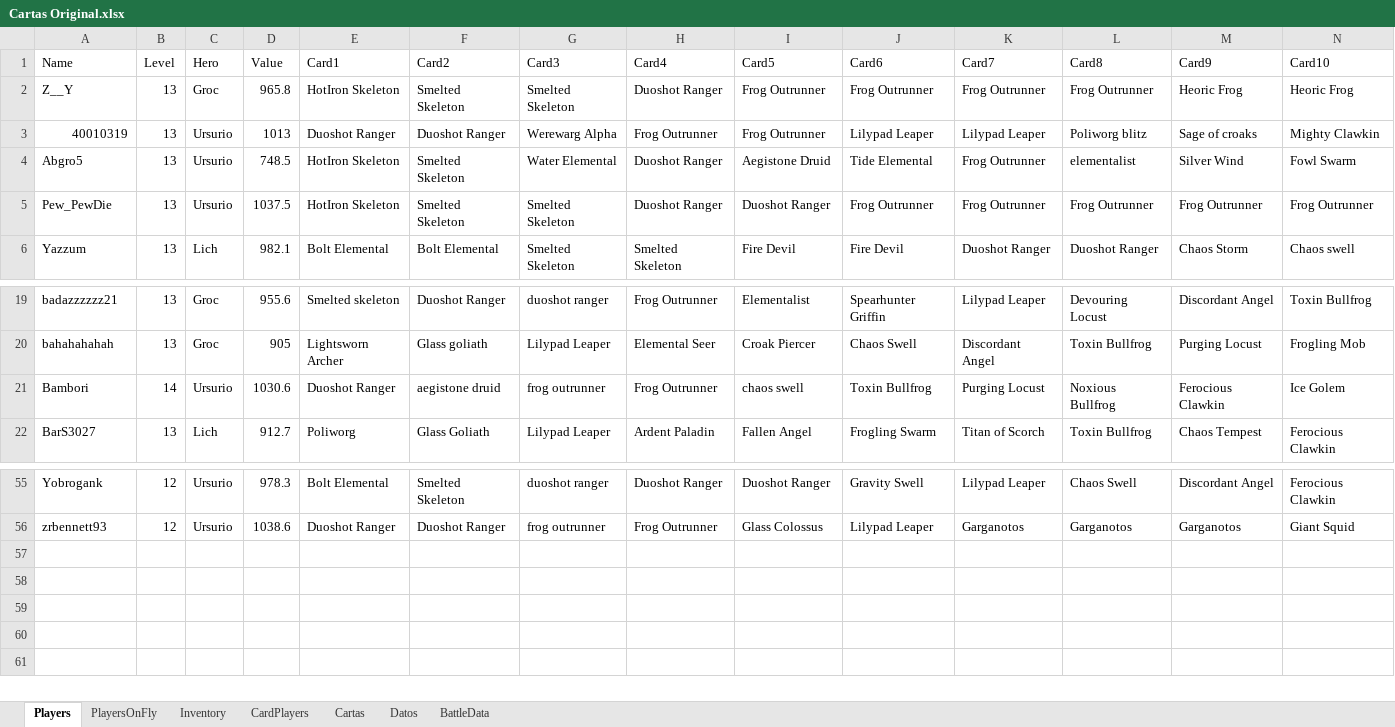
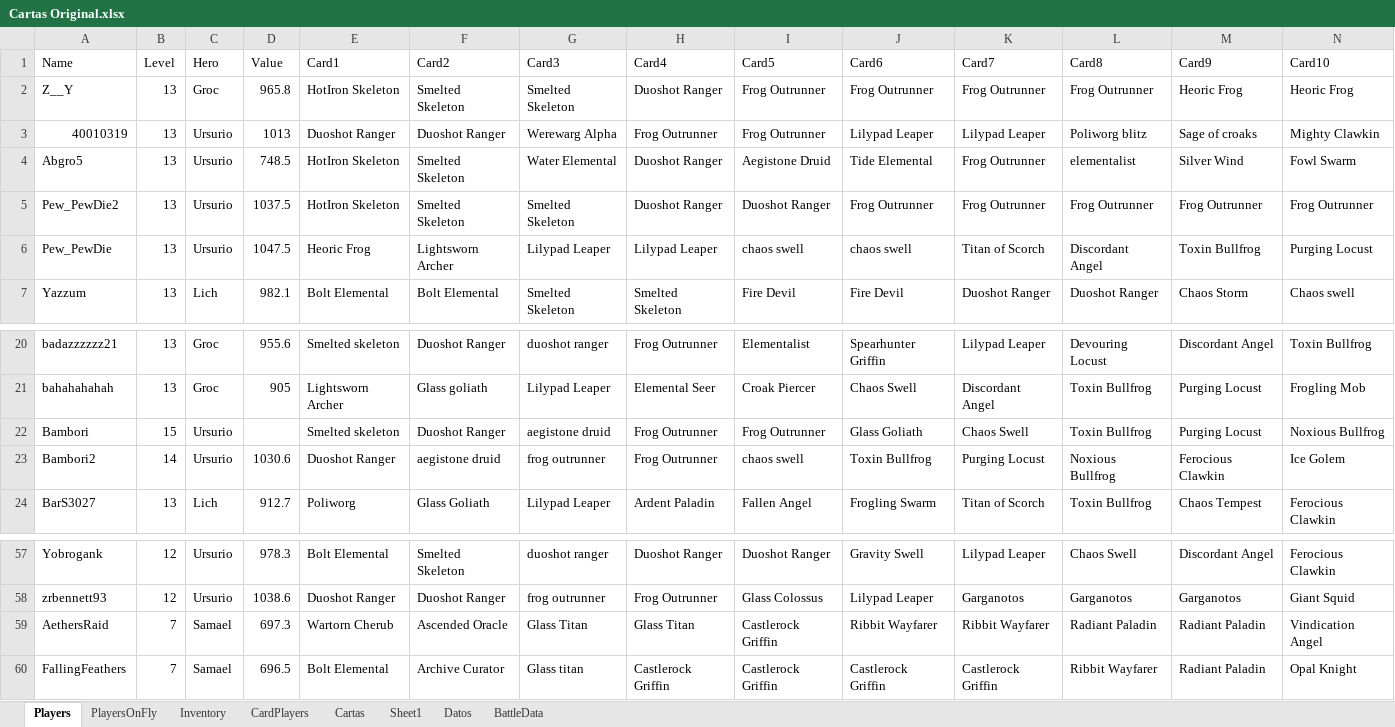
Before and after one commit to Amarinal/S3, an Excel workbook: Cartas Original.xlsx, sheet Players, drawn as a sheet; only a part is shown, gaps mark what is left out; values as stored, in another font and other column widths than the file's, no borders; conditional formats not drawn; addresses are those after the commit; rows hold the shown columns only; the diff names each change by its address in the sheet, - before the commit and + after, or states it on an @@ line.

```diff
--- a/Cartas Original.xlsx (sheet Players)
+++ b/Cartas Original.xlsx (sheet Players)
+sheet tab: Sheet1
-A5: Pew_PewDie
+A5: Pew_PewDie2
+row 6: Pew_PewDie | 13 | Ursurio | 1047.5 | Heoric Frog | Lightsworn Archer | Lilypad Leaper | Lilypad Leaper | chaos swell | chaos swell | Titan of Scorch | Discordant Angel | Toxin Bullfrog | Purging Locust
+row 22: Bambori | 15 | Ursurio |  | Smelted skeleton | Duoshot Ranger | aegistone druid | Frog Outrunner | Frog Outrunner | Glass Goliath | Chaos Swell | Toxin Bullfrog | Purging Locust | Noxious Bullfrog
-A23: Bambori
+A23: Bambori2
+row 59: AethersRaid | 7 | Samael | 697.3 | Wartorn Cherub | Ascended Oracle | Glass Titan | Glass Titan | Castlerock Griffin | Ribbit Wayfarer | Ribbit Wayfarer | Radiant Paladin | Radiant Paladin | Vindication Angel
+row 60: FallingFeathers | 7 | Samael | 696.5 | Bolt Elemental | Archive Curator | Glass titan | Castlerock Griffin | Castlerock Griffin | Castlerock Griffin | Castlerock Griffin | Ribbit Wayfarer | Radiant Paladin | Opal Knight
```
Also changed, not shown: formulas that keep their value, 19 other files.
